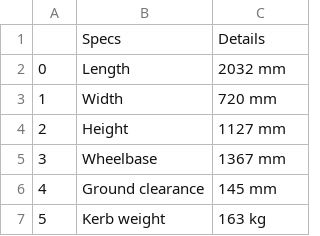
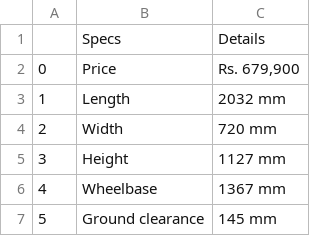
Before and after one commit to subodhpoudel/bikeinfos, a CSV file: honda/bikes/cbr250r.csv, drawn as a sheet; only a part is shown; the shorter side is filled out with more unchanged rows; addresses are those after the commit; the diff names each change by its address in the sheet, - before the commit and + after, or states it on an @@ line.

```diff
--- a/honda/bikes/cbr250r.csv
+++ b/honda/bikes/cbr250r.csv
+row 2: 0 | Price | Rs. 679,900
@@ column A renumbered from row 3 down @@
```
Also changed, not shown: honda/bikes/africatwin.csv, honda/bikes/cbr600rr.csv, 22 other files.
